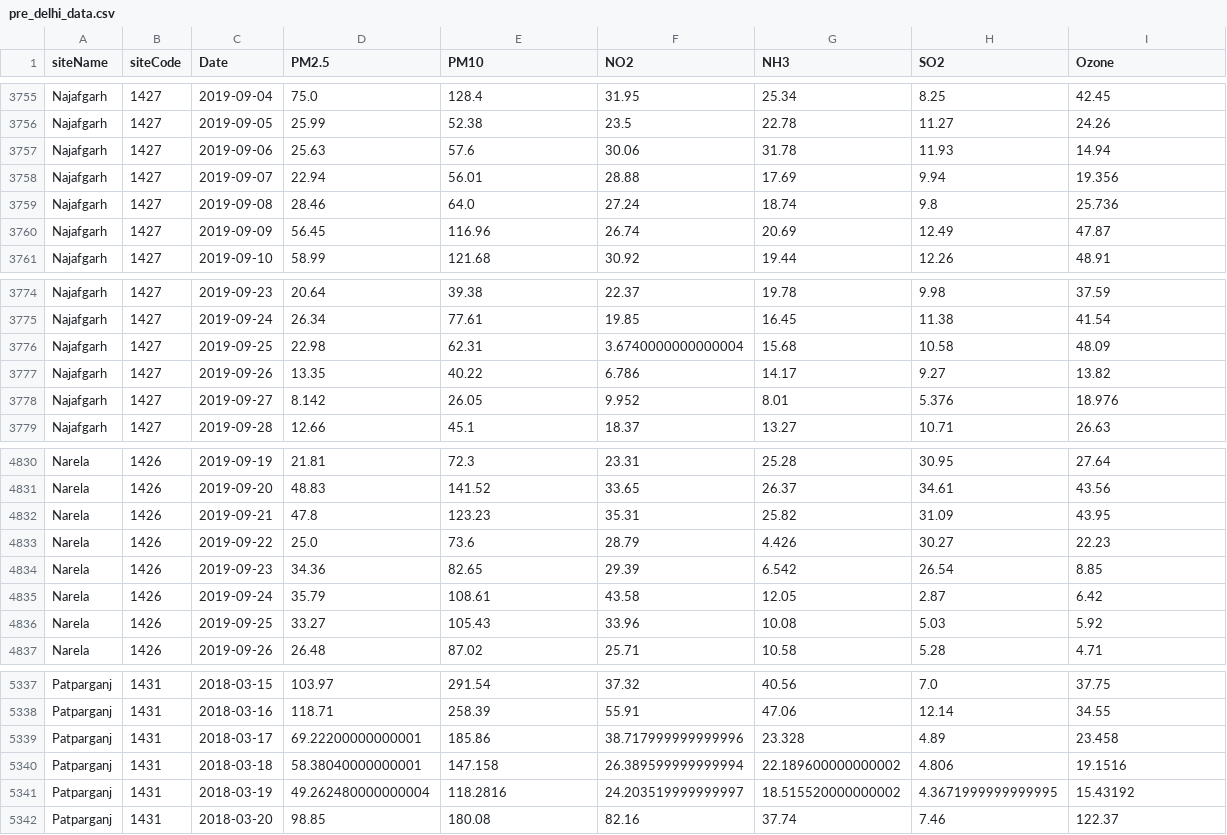
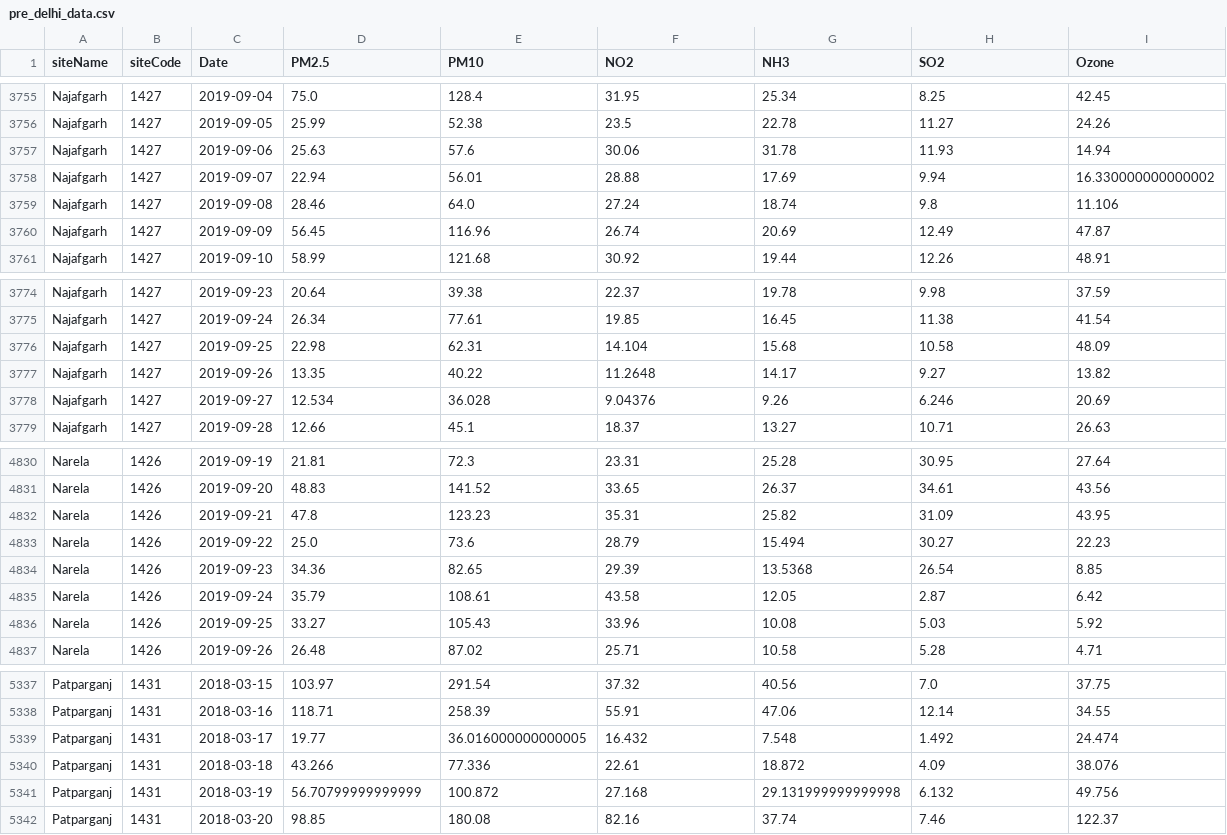
Before and after one commit to waitasecant/Viz-Project, a CSV file: Preprocessing/pre_delhi_data.csv, drawn as a sheet; only a part is shown, gaps mark what is left out; the diff covers the shown part only.

```diff
--- a/Preprocessing/pre_delhi_data.csv
+++ b/Preprocessing/pre_delhi_data.csv
@@ -3757,4 +3757,4 @@ Najafgarh,1427,2019-09-05,25.99,52.38,23.5,22.78,11.27,24.26
 Najafgarh,1427,2019-09-06,25.63,57.6,30.06,31.78,11.93,14.94
-Najafgarh,1427,2019-09-07,22.94,56.01,28.88,17.69,9.94,19.356
-Najafgarh,1427,2019-09-08,28.46,64.0,27.24,18.74,9.8,25.736
+Najafgarh,1427,2019-09-07,22.94,56.01,28.88,17.69,9.94,16.330000000000002
+Najafgarh,1427,2019-09-08,28.46,64.0,27.24,18.74,9.8,11.106
 Najafgarh,1427,2019-09-09,56.45,116.96,26.74,20.69,12.49,47.87
@@ -3775,5 +3775,5 @@ Najafgarh,1427,2019-09-23,20.64,39.38,22.37,19.78,9.98,37.59
 Najafgarh,1427,2019-09-24,26.34,77.61,19.85,16.45,11.38,41.54
-Najafgarh,1427,2019-09-25,22.98,62.31,3.6740000000000004,15.68,10.58,48.09
-Najafgarh,1427,2019-09-26,13.35,40.22,6.786,14.17,9.27,13.82
-Najafgarh,1427,2019-09-27,8.142,26.05,9.952,8.01,5.376,18.976
+Najafgarh,1427,2019-09-25,22.98,62.31,14.104,15.68,10.58,48.09
+Najafgarh,1427,2019-09-26,13.35,40.22,11.2648,14.17,9.27,13.82
+Najafgarh,1427,2019-09-27,12.534,36.028,9.04376,9.26,6.246,20.69
 Najafgarh,1427,2019-09-28,12.66,45.1,18.37,13.27,10.71,26.63
@@ -4832,4 +4832,4 @@ Narela,1426,2019-09-20,48.83,141.52,33.65,26.37,34.61,43.56
 Narela,1426,2019-09-21,47.8,123.23,35.31,25.82,31.09,43.95
-Narela,1426,2019-09-22,25.0,73.6,28.79,4.426,30.27,22.23
-Narela,1426,2019-09-23,34.36,82.65,29.39,6.542,26.54,8.85
+Narela,1426,2019-09-22,25.0,73.6,28.79,15.494,30.27,22.23
+Narela,1426,2019-09-23,34.36,82.65,29.39,13.5368,26.54,8.85
 Narela,1426,2019-09-24,35.79,108.61,43.58,12.05,2.87,6.42
@@ -5338,5 +5338,5 @@ Patparganj,1431,2018-03-15,103.97,291.54,37.32,40.56,7.0,37.75
 Patparganj,1431,2018-03-16,118.71,258.39,55.91,47.06,12.14,34.55
-Patparganj,1431,2018-03-17,69.22200000000001,185.86,38.717999999999996,23.328,4.89,23.458
-Patparganj,1431,2018-03-18,58.38040000000001,147.158,26.389599999999994,22.189600000000002,4.806,19.1516
-Patparganj,1431,2018-03-19,49.262480000000004,118.2816,24.203519999999997,18.515520000000002,4.3671999999999995,15.43192
+Patparganj,1431,2018-03-17,19.77,36.016000000000005,16.432,7.548,1.492,24.474
+Patparganj,1431,2018-03-18,43.266,77.336,22.61,18.872,4.09,38.076
+Patparganj,1431,2018-03-19,56.70799999999999,100.872,27.168,29.131999999999998,6.132,49.756
 Patparganj,1431,2018-03-20,98.85,180.08,82.16,37.74,7.46,122.37
```
Also changed, not shown: 7 edited cells elsewhere in this file, pre_delhi_data.csv, 5 other files.
